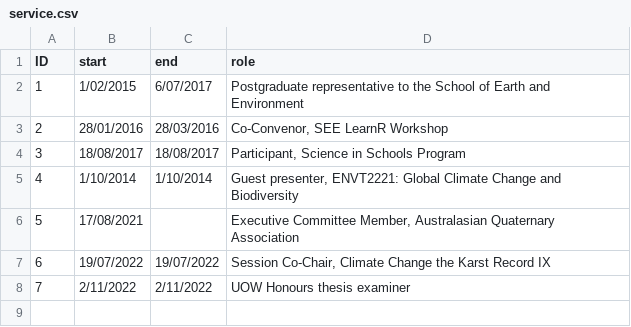
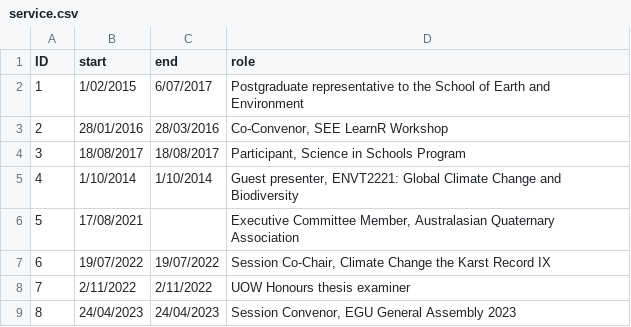
Before and after one commit to MichelineCampbell/Curriculum_Vitae, a CSV file: CV/data/service.csv, drawn as a sheet.

```diff
--- a/CV/data/service.csv
+++ b/CV/data/service.csv
@@ -8 +8,2 @@ ID,start,end,role
 7,2/11/2022,2/11/2022,UOW Honours thesis examiner
+8,24/04/2023,24/04/2023,"Session Convenor, EGU General Assembly 2023"
```
Also changed, not shown: CV/data/jobdesc.csv, CV/data/presentations.csv, 6 other files.
